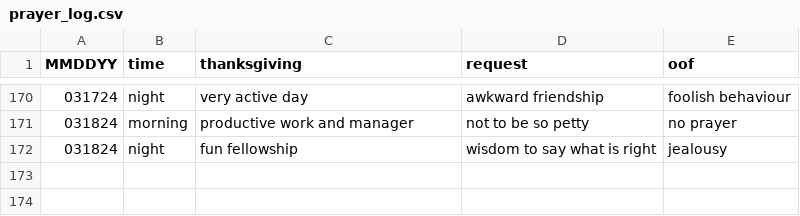
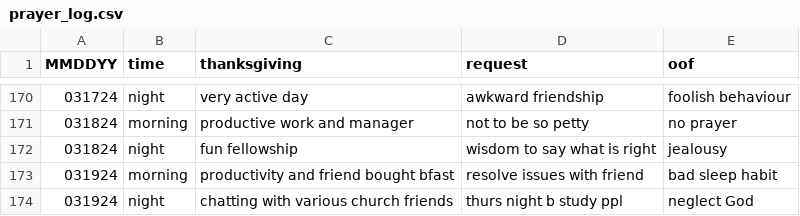
Before and after one commit to marko-polo-cheno/scribblingScribe, a CSV file: prayer_log.csv, drawn as a sheet; only a part is shown, gaps mark what is left out.

Commit message:
Update prayer_log.csv

```diff
--- a/prayer_log.csv
+++ b/prayer_log.csv
@@ -172 +172,3 @@ MMDDYY,time,thanksgiving,request,oof
 031824,night,fun fellowship,wisdom to say what is right,jealousy
+031924,morning,productivity and friend bought bfast,resolve issues with friend,bad sleep habit
+031924,night,chatting with various church friends,thurs night b study ppl,neglect God
```
